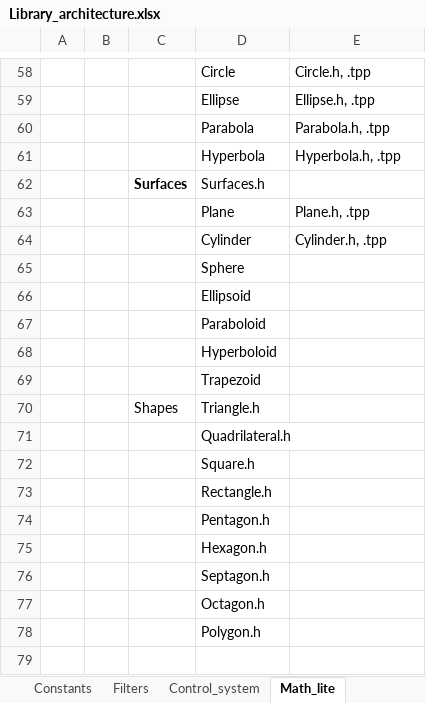
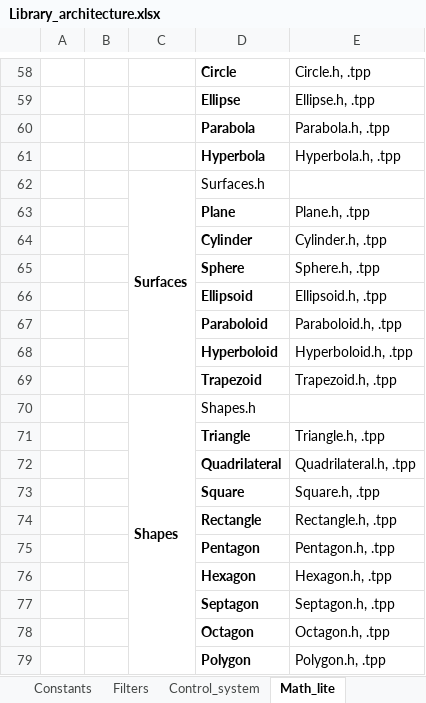
Before and after one commit to bhanu29180/Drivers, an Excel workbook: lib/Library_architecture.xlsx, sheet Math_lite, drawn as a sheet; only a part is shown, gaps mark what is left out; values as stored, in another font and other column widths than the file's, no borders; removed rows and columns are numbered as before the commit, all else as after; the diff covers the shown part only; the diff names each change by its address in the sheet, - before the commit and + after, or states it on an @@ line.

Commit message:
temp commit

```diff
--- a/lib/Library_architecture.xlsx (sheet Math_lite)
+++ b/lib/Library_architecture.xlsx (sheet Math_lite)
-D58:D61 bold: off
+D58:D61 bold: on
+C62:C69 merged
-D63:D69 bold: off
+D63:D69 bold: on
-E65: (empty)
+E65: Sphere.h, .tpp
-E66: (empty)
+E66: Ellipsoid.h, .tpp
-E67: (empty)
+E67: Paraboloid.h, .tpp
-E68: (empty)
+E68: Hyperboloid.h, .tpp
-E69: (empty)
+E69: Trapezoid.h, .tpp
-C70 bold: off
+C70 bold: on
+C70:C79 merged
-D70: Triangle.h
+D70: Shapes.h
-row 71:  |  |  | Quadrilateral.h
-row 72:  |  |  | Square.h
-row 73:  |  |  | Rectangle.h
-row 74:  |  |  | Pentagon.h
-row 75:  |  |  | Hexagon.h
-row 76:  |  |  | Septagon.h
-row 77:  |  |  | Octagon.h
-row 78:  |  |  | Polygon.h
+row 71:  |  |  | Triangle | Triangle.h, .tpp
+row 72:  |  |  | Quadrilateral | Quadrilateral.h, .tpp
+row 73:  |  |  | Square | Square.h, .tpp
+row 74:  |  |  | Rectangle | Rectangle.h, .tpp
+row 75:  |  |  | Pentagon | Pentagon.h, .tpp
+row 76:  |  |  | Hexagon | Hexagon.h, .tpp
+row 77:  |  |  | Septagon | Septagon.h, .tpp
+row 78:  |  |  | Octagon | Octagon.h, .tpp
+row 79:  |  |  | Polygon | Polygon.h, .tpp
```
Also changed, not shown: 1 added row, 1 removed row and merged cells elsewhere in this sheet.
